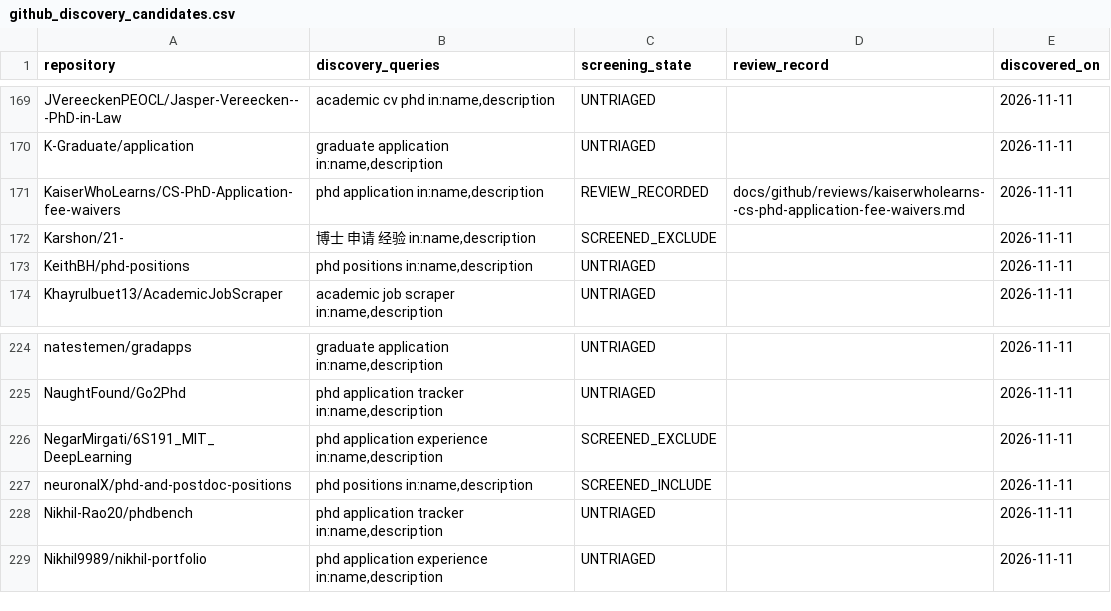
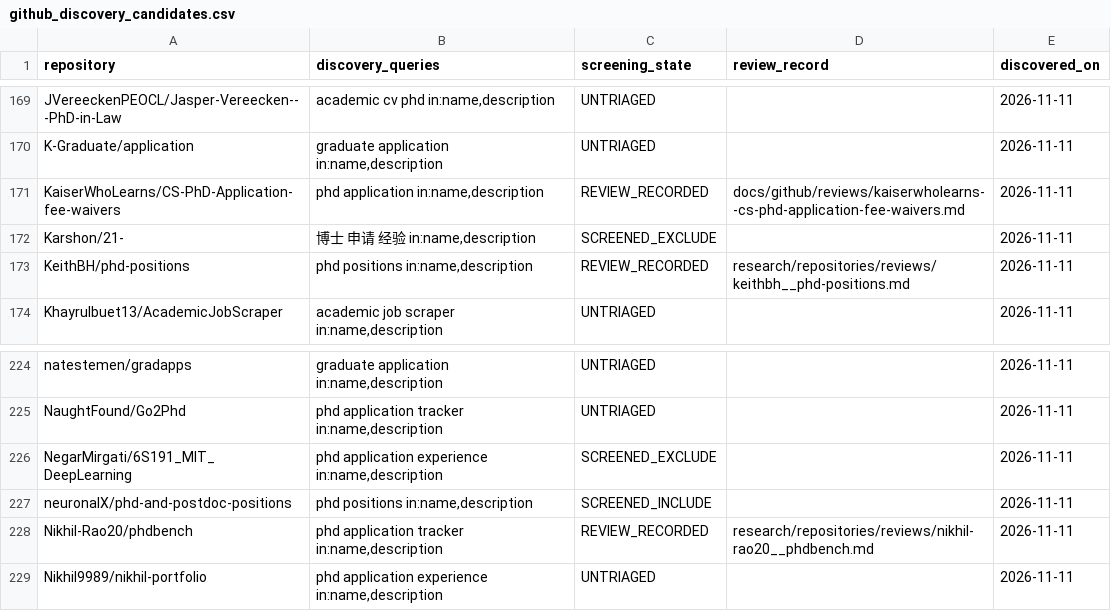
Before and after one commit to Armanasq/phd_application, a CSV file: data/github_discovery_candidates.csv, drawn as a sheet; only a part is shown, gaps mark what is left out.

```diff
--- a/data/github_discovery_candidates.csv
+++ b/data/github_discovery_candidates.csv
@@ -172,3 +172,3 @@
 "Karshon/21-","博士 申请 经验 in:name,description","SCREENED_EXCLUDE","","2026-11-11"
-"KeithBH/phd-positions","phd positions in:name,description","UNTRIAGED","","2026-11-11"
+"KeithBH/phd-positions","phd positions in:name,description","REVIEW_RECORDED","research/repositories/reviews/keithbh__phd-positions.md","2026-11-11"
 "Khayrulbuet13/AcademicJobScraper","academic job scraper in:name,description","UNTRIAGED","","2026-11-11"
@@ -227,3 +227,3 @@
 "neuronalX/phd-and-postdoc-positions","phd positions in:name,description","SCREENED_INCLUDE","","2026-11-11"
-"Nikhil-Rao20/phdbench","phd application tracker in:name,description","UNTRIAGED","","2026-11-11"
+"Nikhil-Rao20/phdbench","phd application tracker in:name,description","REVIEW_RECORDED","research/repositories/reviews/nikhil-rao20__phdbench.md","2026-11-11"
 "Nikhil9989/nikhil-portfolio","phd application experience in:name,description","UNTRIAGED","","2026-11-11"
```
Also changed, not shown: data/repositories.csv, 3 other files.
